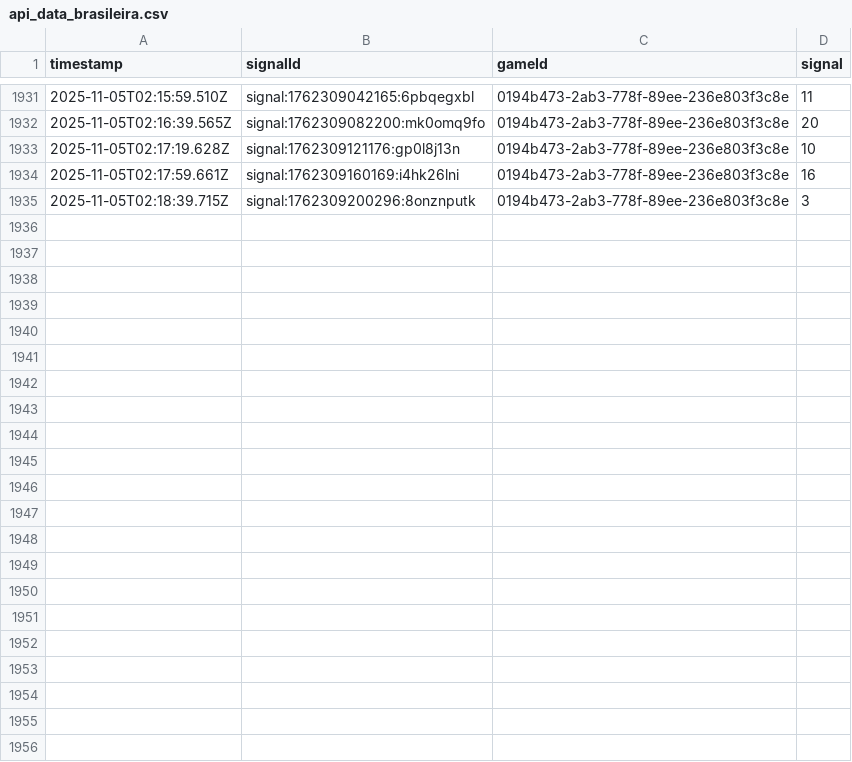
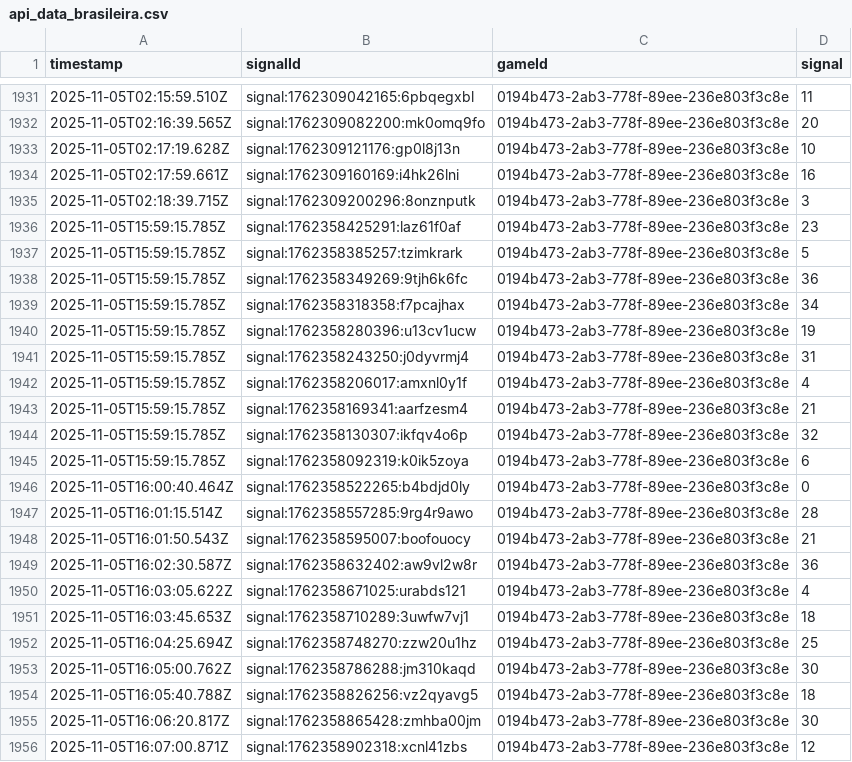
Before and after one commit to programadorFB/app-roleta2, a CSV file: api_data_brasileira.csv, drawn as a sheet; only a part is shown, gaps mark what is left out.

```diff
--- a/api_data_brasileira.csv
+++ b/api_data_brasileira.csv
@@ -1935 +1935,22 @@ timestamp,signalId,gameId,signal
 2025-11-05T02:18:39.715Z,signal:1762309200296:8onznputk,0194b473-2ab3-778f-89ee-236e803f3c8e,3
+2025-11-05T15:59:15.785Z,signal:1762358425291:laz61f0af,0194b473-2ab3-778f-89ee-236e803f3c8e,23
+2025-11-05T15:59:15.785Z,signal:1762358385257:tzimkrark,0194b473-2ab3-778f-89ee-236e803f3c8e,5
+2025-11-05T15:59:15.785Z,signal:1762358349269:9tjh6k6fc,0194b473-2ab3-778f-89ee-236e803f3c8e,36
+2025-11-05T15:59:15.785Z,signal:1762358318358:f7pcajhax,0194b473-2ab3-778f-89ee-236e803f3c8e,34
+2025-11-05T15:59:15.785Z,signal:1762358280396:u13cv1ucw,0194b473-2ab3-778f-89ee-236e803f3c8e,19
+2025-11-05T15:59:15.785Z,signal:1762358243250:j0dyvrmj4,0194b473-2ab3-778f-89ee-236e803f3c8e,31
+2025-11-05T15:59:15.785Z,signal:1762358206017:amxnl0y1f,0194b473-2ab3-778f-89ee-236e803f3c8e,4
+2025-11-05T15:59:15.785Z,signal:1762358169341:aarfzesm4,0194b473-2ab3-778f-89ee-236e803f3c8e,21
+2025-11-05T15:59:15.785Z,signal:1762358130307:ikfqv4o6p,0194b473-2ab3-778f-89ee-236e803f3c8e,32
+2025-11-05T15:59:15.785Z,signal:1762358092319:k0ik5zoya,0194b473-2ab3-778f-89ee-236e803f3c8e,6
+2025-11-05T16:00:40.464Z,signal:1762358522265:b4bdjd0ly,0194b473-2ab3-778f-89ee-236e803f3c8e,0
+2025-11-05T16:01:15.514Z,signal:1762358557285:9rg4r9awo,0194b473-2ab3-778f-89ee-236e803f3c8e,28
+2025-11-05T16:01:50.543Z,signal:1762358595007:boofouocy,0194b473-2ab3-778f-89ee-236e803f3c8e,21
+2025-11-05T16:02:30.587Z,signal:1762358632402:aw9vl2w8r,0194b473-2ab3-778f-89ee-236e803f3c8e,36
+2025-11-05T16:03:05.622Z,signal:1762358671025:urabds121,0194b473-2ab3-778f-89ee-236e803f3c8e,4
+2025-11-05T16:03:45.653Z,signal:1762358710289:3uwfw7vj1,0194b473-2ab3-778f-89ee-236e803f3c8e,18
+2025-11-05T16:04:25.694Z,signal:1762358748270:zzw20u1hz,0194b473-2ab3-778f-89ee-236e803f3c8e,25
+2025-11-05T16:05:00.762Z,signal:1762358786288:jm310kaqd,0194b473-2ab3-778f-89ee-236e803f3c8e,30
+2025-11-05T16:05:40.788Z,signal:1762358826256:vz2qyavg5,0194b473-2ab3-778f-89ee-236e803f3c8e,18
+2025-11-05T16:06:20.817Z,signal:1762358865428:zmhba00jm,0194b473-2ab3-778f-89ee-236e803f3c8e,30
+2025-11-05T16:07:00.871Z,signal:1762358902318:xcnl41zbs,0194b473-2ab3-778f-89ee-236e803f3c8e,12
```
Also changed, not shown: api_data_immersive.csv, api_data_speed.csv, 3 other files.
